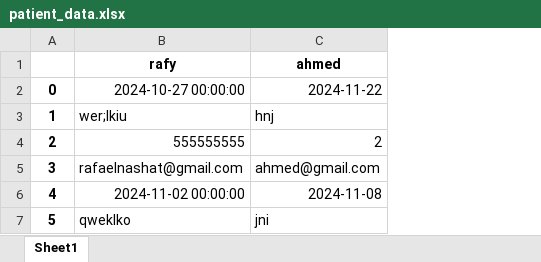
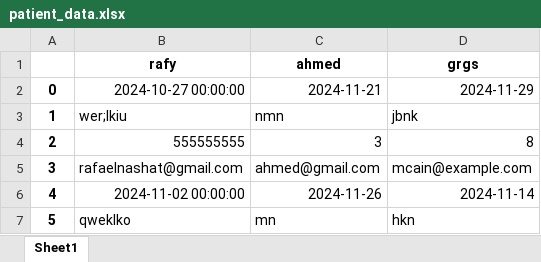
Before and after one commit to guirguisnashatzaki/Hospital-system, an Excel workbook: myApp/patient_data.xlsx, sheet Sheet1, drawn as a sheet; values as stored, in another font and other column widths than the file's, no borders; the diff names each change by its address in the sheet, - before the commit and + after, or states it on an @@ line.

```diff
--- a/myApp/patient_data.xlsx (sheet Sheet1)
+++ b/myApp/patient_data.xlsx (sheet Sheet1)
+column D (grgs), rows 2-7: 2024-11-29 | jbnk | 8 | mcain@example.com | 2024-11-14 | hkn
-C2 (ahmed): 2024-11-22
+C2 (ahmed): 2024-11-21
-C3 (ahmed): hnj
+C3 (ahmed): nmn
-C4 (ahmed): 2
+C4 (ahmed): 3
-C6 (ahmed): 2024-11-08
+C6 (ahmed): 2024-11-26
-C7 (ahmed): jni
+C7 (ahmed): mn
```
Also changed, not shown: myApp/staff_data.xlsx, 3 other files.
